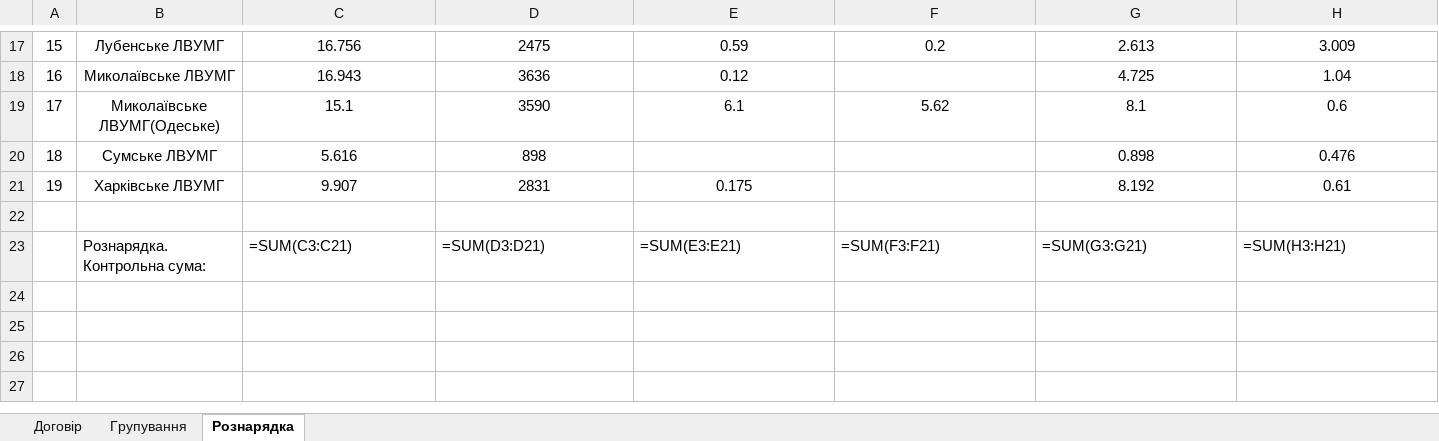
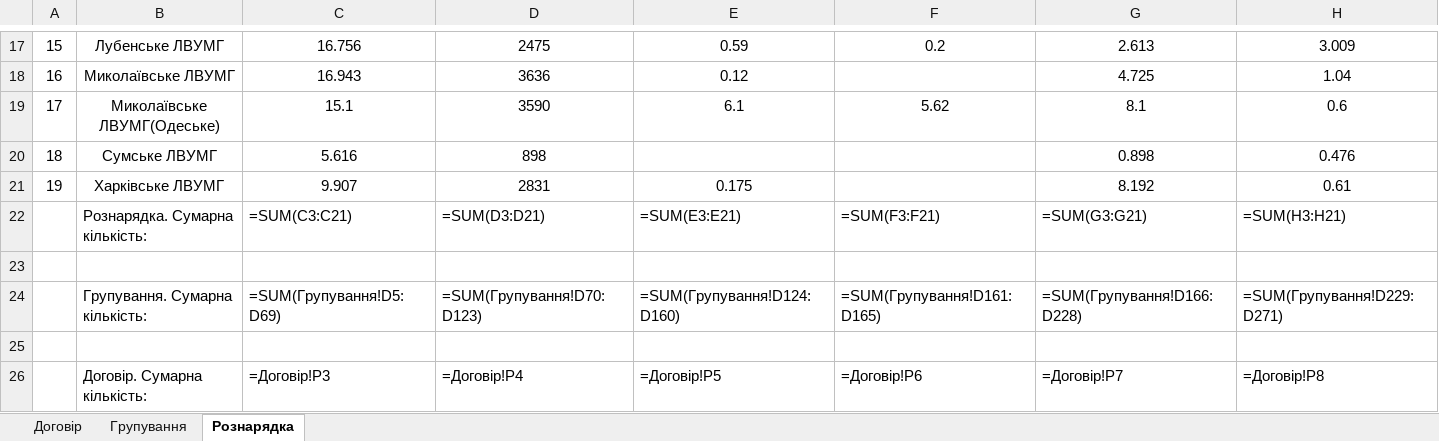
Before and after one commit to DmytroShtanhei/auto_equip_distribution, an Excel workbook: Рознарядка.xlsx, sheet Рознарядка, drawn as a sheet; only a part is shown, gaps mark what is left out; values as stored, in another font and other column widths than the file's, no borders; formulas without a stored value are shown as written; addresses are those after the commit; rows hold the shown columns only; the diff names each change by its address in the sheet, - before the commit and + after, or states it on an @@ line.

```diff
--- a/Рознарядка.xlsx (sheet Рознарядка)
+++ b/Рознарядка.xlsx (sheet Рознарядка)
+row 22:  | Рознарядка. Сумарна кількість: | =SUM(C3:C21) | =SUM(D3:D21) | =SUM(E3:E21) | =SUM(F3:F21) | =SUM(G3:G21) | =SUM(H3:H21)
+row 24:  | Групування. Сумарна кількість: | =SUM(Групування!D5:D69) | =SUM(Групування!D70:D123) | =SUM(Групування!D124:D160) | =SUM(Групування!D161:D165) | =SUM(Групування!D166:D228) | =SUM(Групування!D229:D271)
-row 25:  | Рознарядка. Контрольна сума: | =SUM(C3:C21) | =SUM(D3:D21) | =SUM(E3:E21) | =SUM(F3:F21) | =SUM(G3:G21) | =SUM(H3:H21)
+row 25: (empty)
+row 26:  | Договір. Сумарна кількість: | =Договір!P3 | =Договір!P4 | =Договір!P5 | =Договір!P6 | =Договір!P7 | =Договір!P8
```
Also changed, not shown: sheet Договір, 2 other files.
